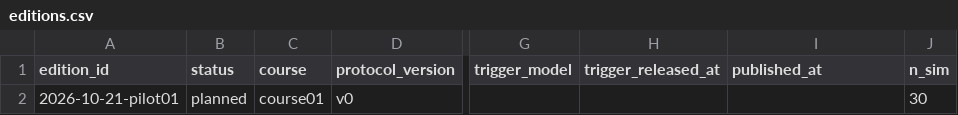
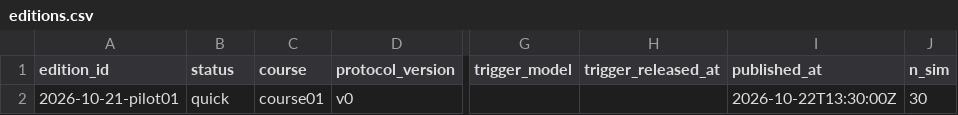
Before and after one commit to physicalaipg/proving-ground, a CSV file: episodes/editions.csv, drawn as a sheet; only a part is shown, gaps mark what is left out; the diff names each change by its address in the sheet, - before the commit and + after, or states it on an @@ line.

```diff
--- a/episodes/editions.csv
+++ b/episodes/editions.csv
-B2 (status): planned
+B2 (status): quick
-I2 (published_at): (empty)
+I2 (published_at): 2026-10-22T13:30:00Z
```
Also changed, not shown: 8 other files.
